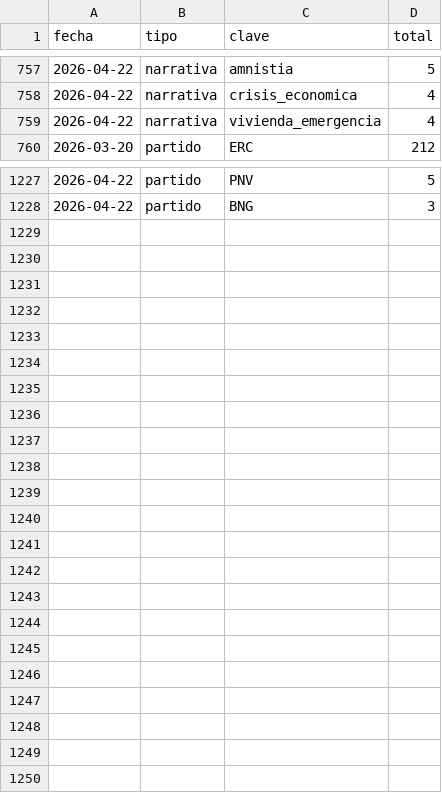
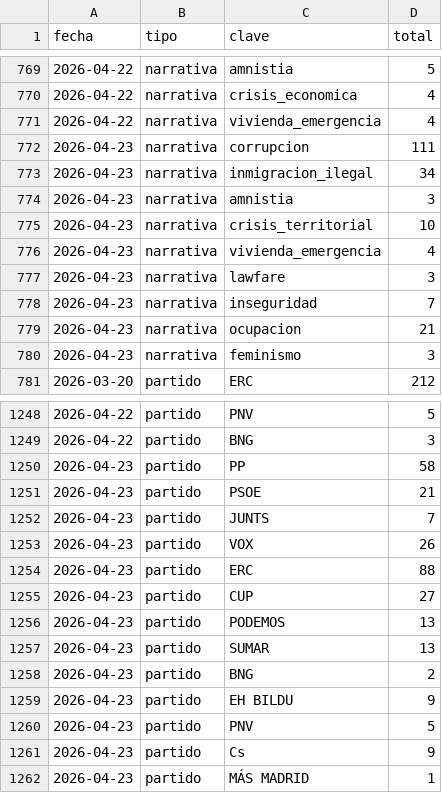
Before and after one commit to mcasrom/SIEG-Politica-Nacional-, a CSV file: data/export/tendencias_diarias.csv, drawn as a sheet; only a part is shown, gaps mark what is left out; the diff covers the shown part only.

Commit message:
data: update export 2026-04-23 07:05

```diff
--- a/data/export/tendencias_diarias.csv
+++ b/data/export/tendencias_diarias.csv
@@ -759,2 +771,11 @@ fecha,tipo,clave,total
 2026-04-22,narrativa,vivienda_emergencia,4
+2026-04-23,narrativa,corrupcion,111
+2026-04-23,narrativa,inmigracion_ilegal,34
+2026-04-23,narrativa,amnistia,3
+2026-04-23,narrativa,crisis_territorial,10
+2026-04-23,narrativa,vivienda_emergencia,4
+2026-04-23,narrativa,lawfare,3
+2026-04-23,narrativa,inseguridad,7
+2026-04-23,narrativa,ocupacion,21
+2026-04-23,narrativa,feminismo,3
 2026-03-20,partido,ERC,212
@@ -1228 +1249,14 @@ fecha,tipo,clave,total
 2026-04-22,partido,BNG,3
+2026-04-23,partido,PP,58
+2026-04-23,partido,PSOE,21
+2026-04-23,partido,JUNTS,7
+2026-04-23,partido,VOX,26
+2026-04-23,partido,ERC,88
+2026-04-23,partido,CUP,27
+2026-04-23,partido,PODEMOS,13
+2026-04-23,partido,SUMAR,13
+2026-04-23,partido,BNG,2
+2026-04-23,partido,EH BILDU,9
+2026-04-23,partido,PNV,5
+2026-04-23,partido,Cs,9
+2026-04-23,partido,MÁS MADRID,1
```
Also changed, not shown: 12 added rows elsewhere in this file, data/export/nr/coordination_alerts.csv, data/export/nr/disinfo_alerts.csv, 7 other files.
